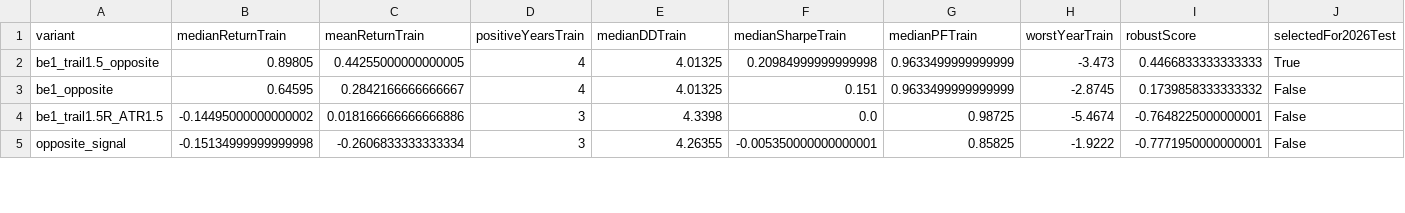
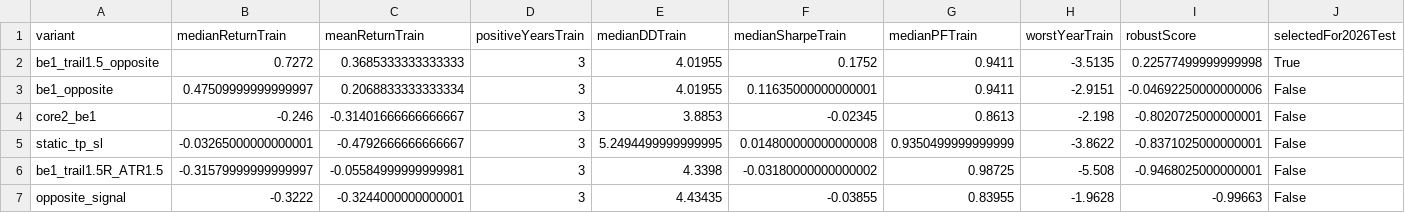
Before and after one commit to OscarTroncoso/Swing-trading---ML, a CSV file: reports/v33_exit_research.csv, drawn as a sheet; only a part is shown; the diff covers the shown part only.

```diff
--- a/reports/v33_exit_research.csv
+++ b/reports/v33_exit_research.csv
@@ -1,5 +1,7 @@
 variant,medianReturnTrain,meanReturnTrain,positiveYearsTrain,medianDDTrain,medianSharpeTrain,medianPFTrain,worstYearTrain,robustScore,selectedFor2026Test
-be1_trail1.5_opposite,0.89805,0.44255000000000005,4,4.01325,0.20984999999999998,0.9633499999999999,-3.473,0.4466833333333333,True
-be1_opposite,0.64595,0.2842166666666667,4,4.01325,0.151,0.9633499999999999,-2.8745,0.1739858333333332,False
-be1_trail1.5R_ATR1.5,-0.14495000000000002,0.018166666666666886,3,4.3398,0.0,0.98725,-5.4674,-0.7648225000000001,False
-opposite_signal,-0.15134999999999998,-0.2606833333333334,3,4.26355,-0.005350000000000001,0.85825,-1.9222,-0.7771950000000001,False
+be1_trail1.5_opposite,0.7272,0.3685333333333333,3,4.01955,0.1752,0.9411,-3.5135,0.22577499999999998,True
+be1_opposite,0.47509999999999997,0.2068833333333334,3,4.01955,0.11635000000000001,0.9411,-2.9151,-0.04692250000000006,False
+core2_be1,-0.246,-0.31401666666666667,3,3.8853,-0.02345,0.8613,-2.198,-0.8020725000000001,False
+static_tp_sl,-0.03265000000000001,-0.4792666666666667,3,5.2494499999999995,0.014800000000000008,0.9350499999999999,-3.8622,-0.8371025000000001,False
+be1_trail1.5R_ATR1.5,-0.31579999999999997,-0.05584999999999981,3,4.3398,-0.03180000000000002,0.98725,-5.508,-0.9468025000000001,False
+opposite_signal,-0.3222,-0.3244000000000001,3,4.43435,-0.03855,0.83955,-1.9628,-0.99663,False
```
Also changed, not shown: 6 added rows, 1 removed row and 18 edited cells elsewhere in this file, reports/backtest_v33_comparison.csv, reports/ml_v33_research.csv, 5 other files.
